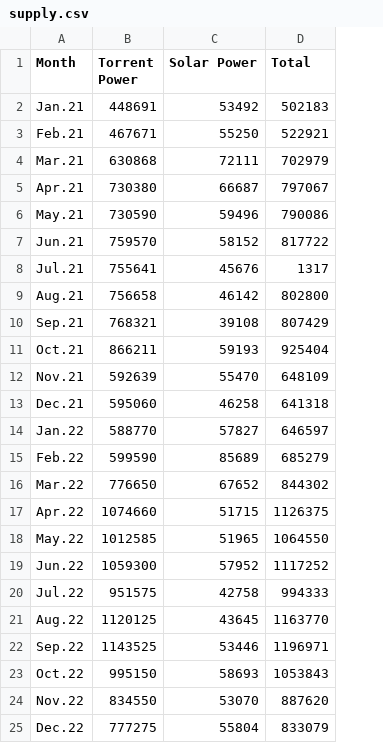
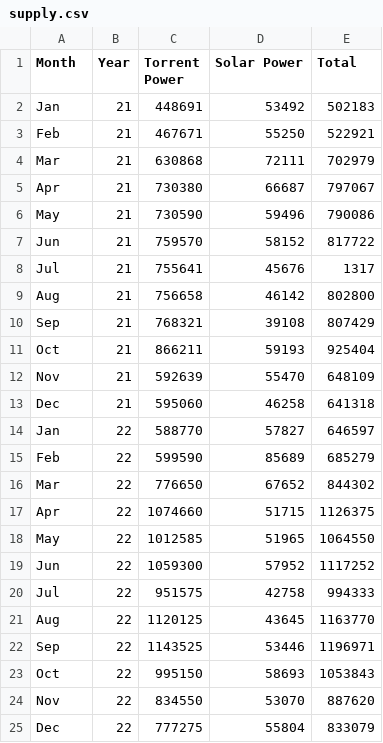
Before and after one commit to jsmaskeen/CS328-Writing-Assignment, a CSV file: notebooks/data/supply.csv, drawn as a sheet; the diff names each change by its address in the sheet, - before the commit and + after, or states it on an @@ line.

```diff
--- a/notebooks/data/supply.csv
+++ b/notebooks/data/supply.csv
+column B (Year), rows 2-25: 21 | 21 | 21 | 21 | 21 | 21 | 21 | 21 | 21 | 21 | 21 | 21 | 22 | 22 | 22 | 22 | 22 | 22 | 22 | 22 | 22 | 22 | 22 | 22
-A2 (Month): Jan.21
+A2 (Month): Jan
-A3 (Month): Feb.21
+A3 (Month): Feb
-A4 (Month): Mar.21
+A4 (Month): Mar
-A5 (Month): Apr.21
+A5 (Month): Apr
-A6 (Month): May.21
+A6 (Month): May
-A7 (Month): Jun.21
+A7 (Month): Jun
-A8 (Month): Jul.21
+A8 (Month): Jul
-A9 (Month): Aug.21
+A9 (Month): Aug
-A10 (Month): Sep.21
+A10 (Month): Sep
-A11 (Month): Oct.21
+A11 (Month): Oct
-A12 (Month): Nov.21
+A12 (Month): Nov
-A13 (Month): Dec.21
+A13 (Month): Dec
-A14 (Month): Jan.22
+A14 (Month): Jan
-A15 (Month): Feb.22
+A15 (Month): Feb
-A16 (Month): Mar.22
+A16 (Month): Mar
-A17 (Month): Apr.22
+A17 (Month): Apr
-A18 (Month): May.22
+A18 (Month): May
-A19 (Month): Jun.22
+A19 (Month): Jun
-A20 (Month): Jul.22
+A20 (Month): Jul
-A21 (Month): Aug.22
+A21 (Month): Aug
-A22 (Month): Sep.22
+A22 (Month): Sep
-A23 (Month): Oct.22
+A23 (Month): Oct
-A24 (Month): Nov.22
+A24 (Month): Nov
-A25 (Month): Dec.22
+A25 (Month): Dec
```
Also changed, not shown: notebooks/data/q1.csv, notebooks/data/q4.csv, 8 other files.
